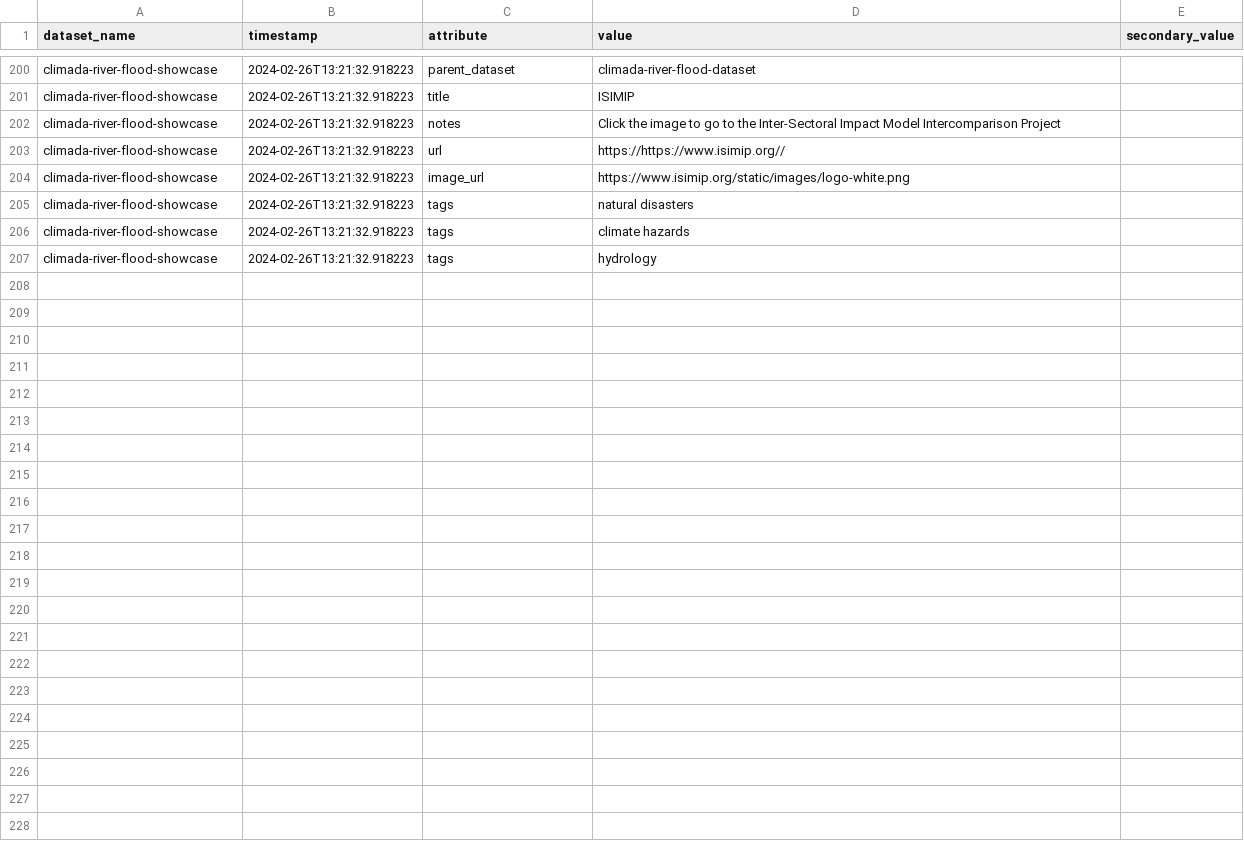
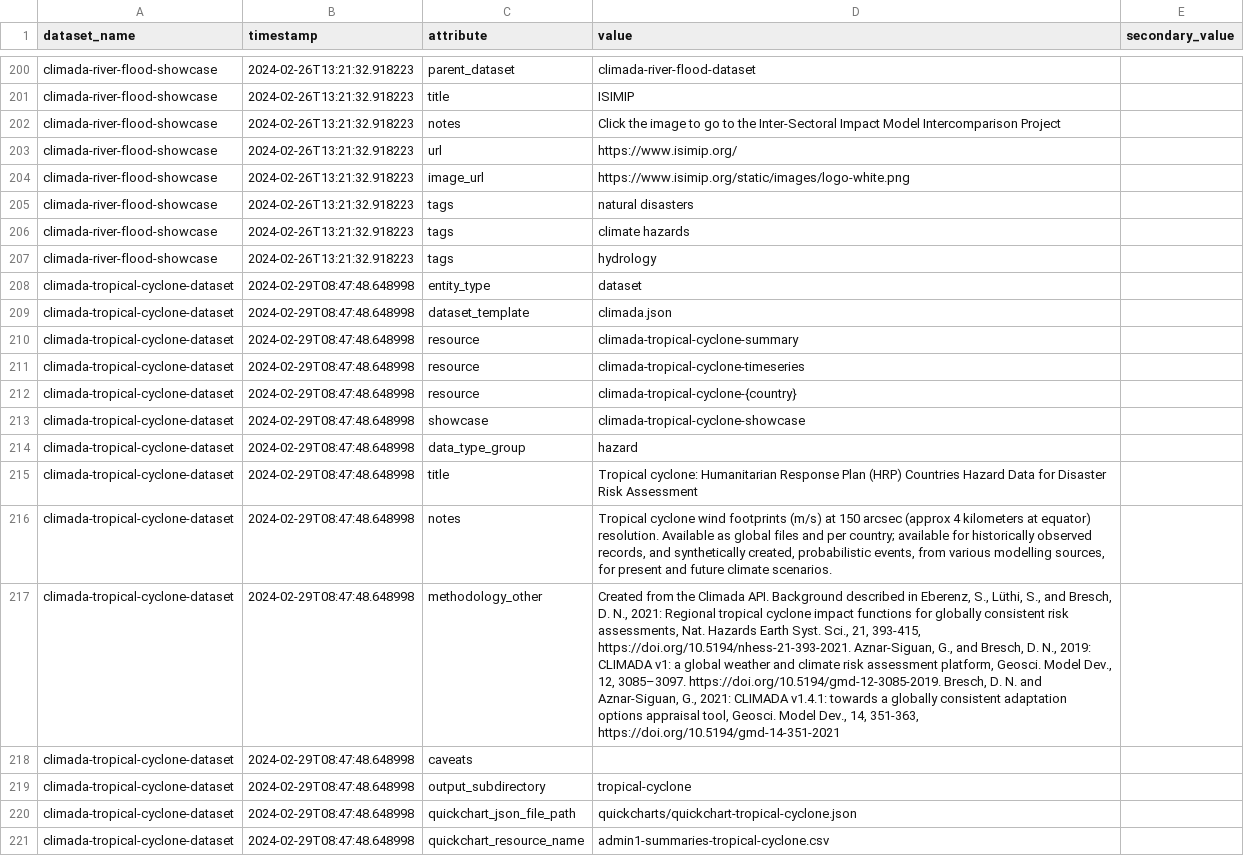
Before and after one commit to OCHA-DAP/hdx-scraper-climada, a CSV file: src/hdx_scraper_climada/metadata/attributes.csv, drawn as a sheet; only a part is shown, gaps mark what is left out; the diff covers the shown part only; the diff names each change by its address in the sheet, - before the commit and + after, or states it on an @@ line.

Commit message:
Add updates to attributes.csv for tropical-cyclone

```diff
--- a/src/hdx_scraper_climada/metadata/attributes.csv
+++ b/src/hdx_scraper_climada/metadata/attributes.csv
-D203 (value): https://https://www.isimip.org//
+D203 (value): https://www.isimip.org/
+row 208: climada-tropical-cyclone-dataset | 2024-02-29T08:47:48.648998 | entity_type | dataset
+row 209: climada-tropical-cyclone-dataset | 2024-02-29T08:47:48.648998 | dataset_template | climada.json
+row 210: climada-tropical-cyclone-dataset | 2024-02-29T08:47:48.648998 | resource | climada-tropical-cyclone-summary
+row 211: climada-tropical-cyclone-dataset | 2024-02-29T08:47:48.648998 | resource | climada-tropical-cyclone-timeseries
+row 212: climada-tropical-cyclone-dataset | 2024-02-29T08:47:48.648998 | resource | climada-tropical-cyclone-{country}
+row 213: climada-tropical-cyclone-dataset | 2024-02-29T08:47:48.648998 | showcase | climada-tropical-cyclone-showcase
+row 214: climada-tropical-cyclone-dataset | 2024-02-29T08:47:48.648998 | data_type_group | hazard
+row 215: climada-tropical-cyclone-dataset | 2024-02-29T08:47:48.648998 | title | Tropical cyclone: Humanitarian Response Plan (HRP) Countries Hazard Data for Disaster Risk Assessment
+row 216: climada-tropical-cyclone-dataset | 2024-02-29T08:47:48.648998 | notes | Tropical cyclone wind footprints (m/s) at 150 arcsec (approx 4 kilometers at equator) resolution. Available as global files and per country; available for historically observed records, and synthetically created, probabilistic events, from various modelling sources, for present and future climate scenarios.
+row 217: climada-tropical-cyclone-dataset | 2024-02-29T08:47:48.648998 | methodology_other | Created from the Climada API. Background described in Eberenz, S., Lüthi, S., and Bresch, D. N., 2021: Regional tropical cyclone impact functions for globally consistent risk assessments, Nat. Hazards Earth Syst. Sci., 21, 393-415, https://doi.org/10.5194/nhess-21-393-2021. Aznar-Siguan, G., and Bresch, D. N., 2019: CLIMADA v1: a global weather and climate risk assessment platform, Geosci. Model Dev., 12, 3085–3097. https://doi.org/10.5194/gmd-12-3085-2019. Bresch, D. N. and Aznar-Siguan, G., 2021: CLIMADA v1.4.1: towards a globally consistent adaptation options appraisal tool, Geosci. Model Dev., 14, 351-363, https://doi.org/10.5194/gmd-14-351-2021
+row 218: climada-tropical-cyclone-dataset | 2024-02-29T08:47:48.648998 | caveats
+row 219: climada-tropical-cyclone-dataset | 2024-02-29T08:47:48.648998 | output_subdirectory | tropical-cyclone
+row 220: climada-tropical-cyclone-dataset | 2024-02-29T08:47:48.648998 | quickchart_json_file_path | quickcharts/quickchart-tropical-cyclone.json
+row 221: climada-tropical-cyclone-dataset | 2024-02-29T08:47:48.648998 | quickchart_resource_name | admin1-summaries-tropical-cyclone.csv
```
Also changed, not shown: 22 added rows elsewhere in this file, 4 other files.
